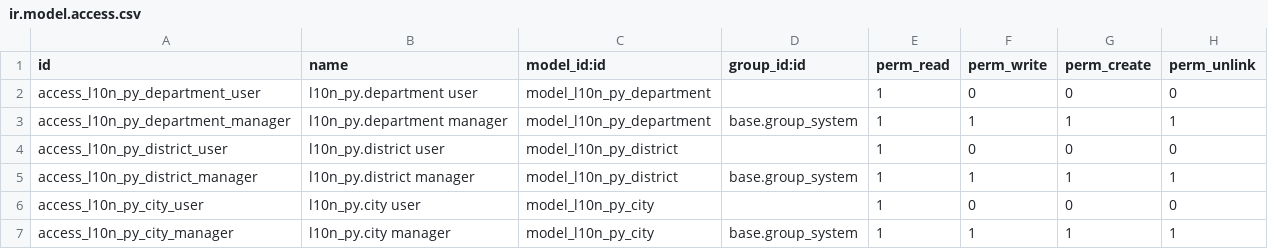
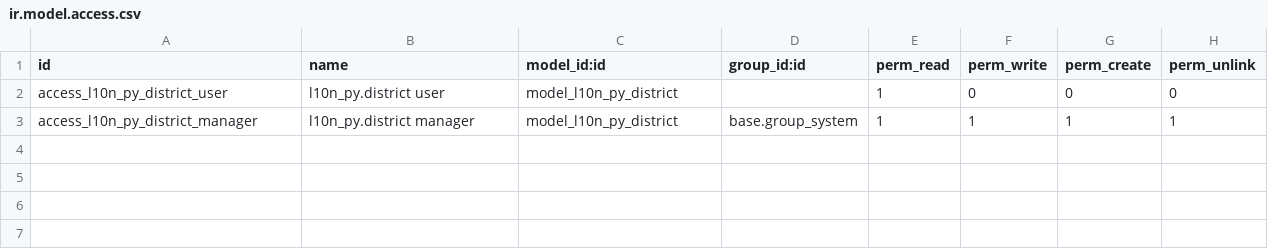
Before and after one commit to kmee/l10n-paraguay, a CSV file: l10n_py_base/security/ir.model.access.csv, drawn as a sheet.

Commit message:
[IMP] l10n_py_base

```diff
--- a/l10n_py_base/security/ir.model.access.csv
+++ b/l10n_py_base/security/ir.model.access.csv
@@ -1,7 +1,3 @@
 id,name,model_id:id,group_id:id,perm_read,perm_write,perm_create,perm_unlink
-access_l10n_py_department_user,l10n_py.department user,model_l10n_py_department,,1,0,0,0
-access_l10n_py_department_manager,l10n_py.department manager,model_l10n_py_department,base.group_system,1,1,1,1
 access_l10n_py_district_user,l10n_py.district user,model_l10n_py_district,,1,0,0,0
 access_l10n_py_district_manager,l10n_py.district manager,model_l10n_py_district,base.group_system,1,1,1,1
-access_l10n_py_city_user,l10n_py.city user,model_l10n_py_city,,1,0,0,0
-access_l10n_py_city_manager,l10n_py.city manager,model_l10n_py_city,base.group_system,1,1,1,1
```
Also changed, not shown: 17 other files.
